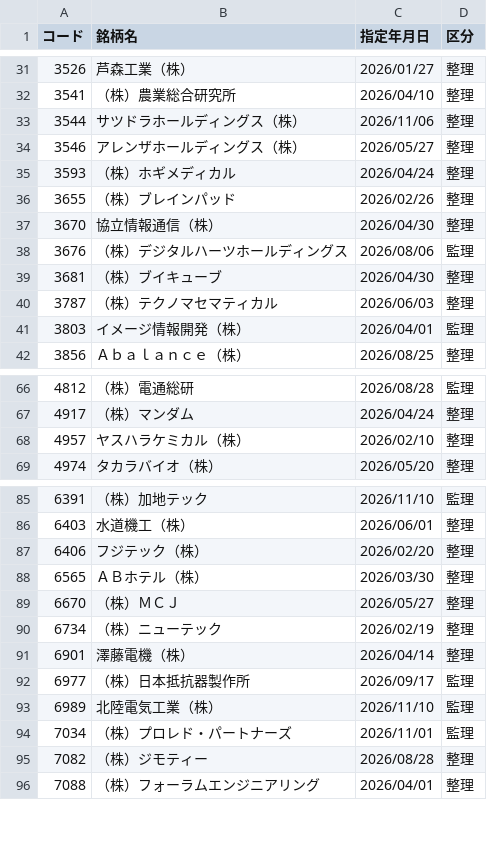
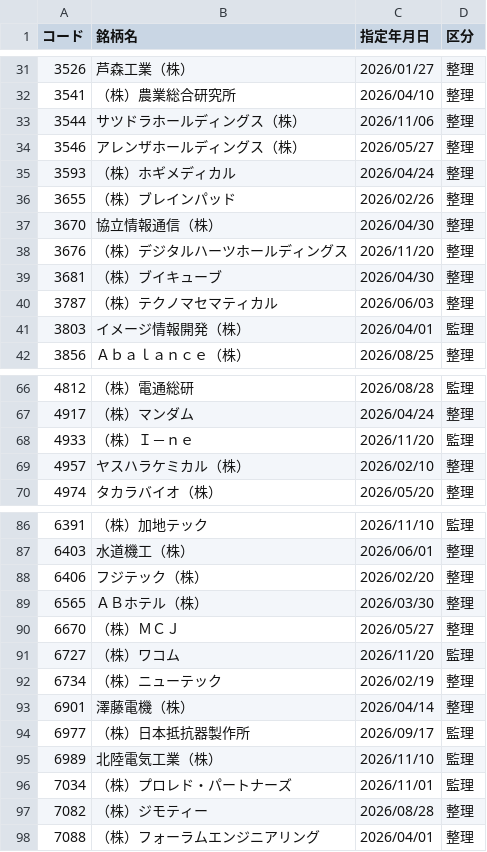
Before and after one commit to koureisyayou/kensaku_net001, a CSV file: jpx_alerts_cache.csv, drawn as a sheet; only a part is shown, gaps mark what is left out.

```diff
--- a/jpx_alerts_cache.csv
+++ b/jpx_alerts_cache.csv
@@ -37,3 +37,3 @@
 3670,協立情報通信（株）,2026/04/30,整理
-3676,（株）デジタルハーツホールディングス,2026/08/06,監理
+3676,（株）デジタルハーツホールディングス,2026/11/20,整理
 3681,（株）ブイキューブ,2026/04/30,整理
@@ -67,2 +67,3 @@
 4917,（株）マンダム,2026/04/24,整理
+4933,（株）Ｉ－ｎｅ,2026/11/20,監理
 4957,ヤスハラケミカル（株）,2026/02/10,整理
@@ -89,2 +90,3 @@
 6670,（株）ＭＣＪ,2026/05/27,整理
+6727,（株）ワコム,2026/11/20,監理
 6734,（株）ニューテック,2026/02/19,整理
```
Also changed, not shown: local_prices.csv, net_net_candidates.csv, 12 other files.
